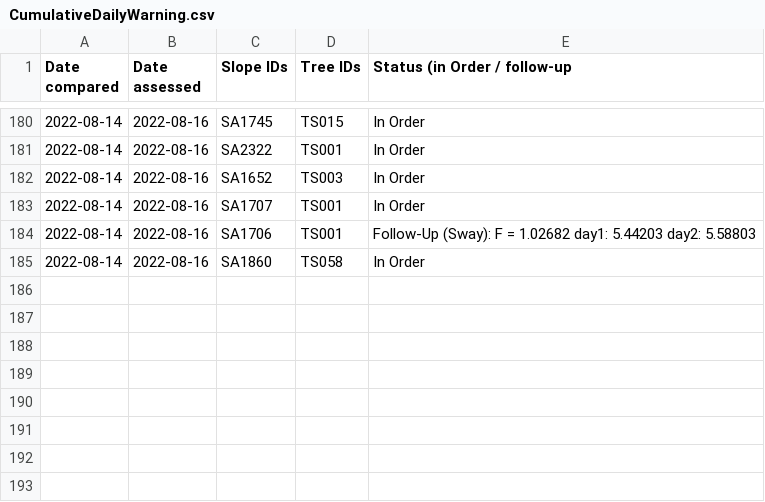
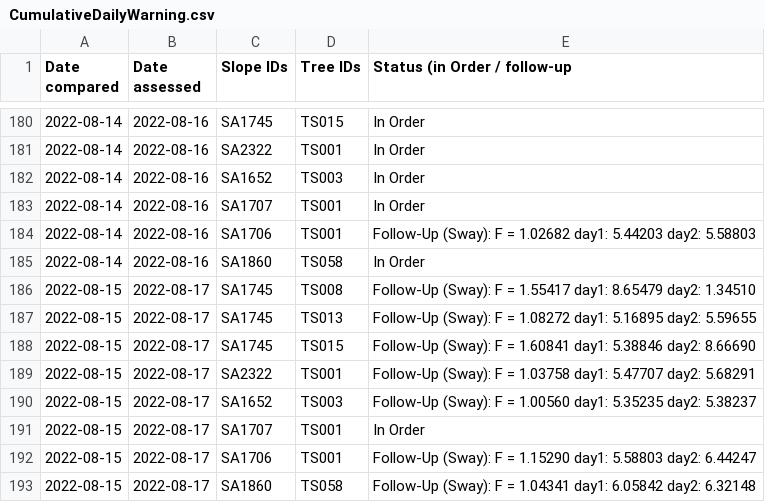
Before and after one commit to treestuff/DataFiles, a CSV file: CumulativeDailyWarning.csv, drawn as a sheet; only a part is shown, gaps mark what is left out.

```diff
--- a/CumulativeDailyWarning.csv
+++ b/CumulativeDailyWarning.csv
@@ -185 +185,9 @@ Date compared,Date assessed,Slope IDs,Tree IDs,Status (in Order / follow-up
 2022-08-14,2022-08-16,SA1860,TS058,In Order
+2022-08-15,2022-08-17,SA1745,TS008,Follow-Up (Sway): F = 1.55417 day1: 8.65479 day2: 1.34510
+2022-08-15,2022-08-17,SA1745,TS013,Follow-Up (Sway): F = 1.08272 day1: 5.16895 day2: 5.59655
+2022-08-15,2022-08-17,SA1745,TS015,Follow-Up (Sway): F = 1.60841 day1: 5.38846 day2: 8.66690
+2022-08-15,2022-08-17,SA2322,TS001,Follow-Up (Sway): F = 1.03758 day1: 5.47707 day2: 5.68291
+2022-08-15,2022-08-17,SA1652,TS003,Follow-Up (Sway): F = 1.00560 day1: 5.35235 day2: 5.38237
+2022-08-15,2022-08-17,SA1707,TS001,In Order
+2022-08-15,2022-08-17,SA1706,TS001,Follow-Up (Sway): F = 1.15290 day1: 5.58803 day2: 6.44247
+2022-08-15,2022-08-17,SA1860,TS058,Follow-Up (Sway): F = 1.04341 day1: 6.05842 day2: 6.32148
```
Also changed, not shown: treeInfoDailyUpdate.csv.
